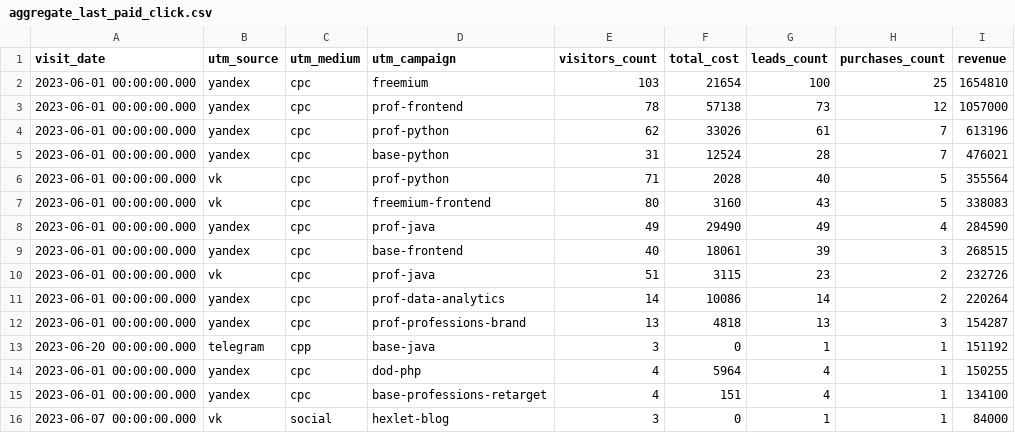
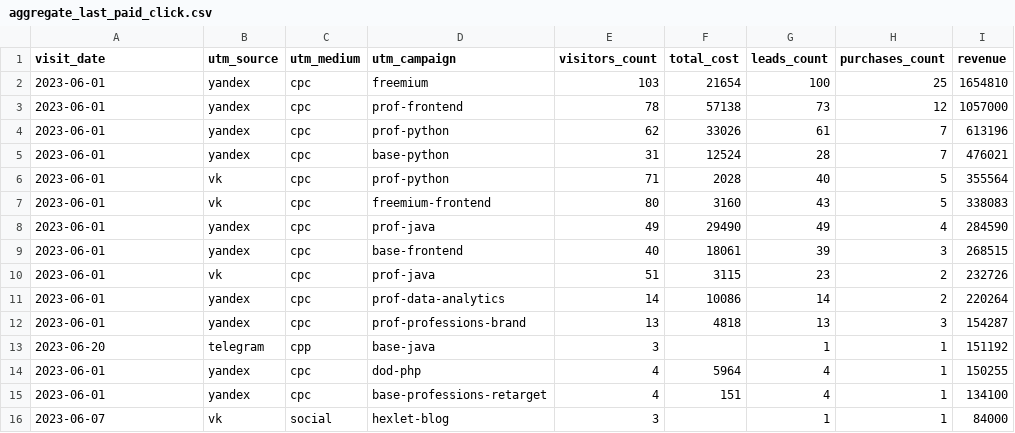
Before and after one commit to arnyulia/data-analytics-project-96, a CSV file: aggregate_last_paid_click.csv, drawn as a sheet.

Commit message:
Update aggregate_last_paid_click.csv

```diff
--- a/aggregate_last_paid_click.csv
+++ b/aggregate_last_paid_click.csv
@@ -1,16 +1,16 @@
 visit_date,"utm_source","utm_medium","utm_campaign","visitors_count","total_cost","leads_count","purchases_count","revenue"
-2023-06-01 00:00:00.000,yandex,cpc,freemium,103,21654,100,25,1654810
-2023-06-01 00:00:00.000,yandex,cpc,prof-frontend,78,57138,73,12,1057000
-2023-06-01 00:00:00.000,yandex,cpc,prof-python,62,33026,61,7,613196
-2023-06-01 00:00:00.000,yandex,cpc,base-python,31,12524,28,7,476021
-2023-06-01 00:00:00.000,vk,cpc,prof-python,71,2028,40,5,355564
-2023-06-01 00:00:00.000,vk,cpc,freemium-frontend,80,3160,43,5,338083
-2023-06-01 00:00:00.000,yandex,cpc,prof-java,49,29490,49,4,284590
-2023-06-01 00:00:00.000,yandex,cpc,base-frontend,40,18061,39,3,268515
-2023-06-01 00:00:00.000,vk,cpc,prof-java,51,3115,23,2,232726
-2023-06-01 00:00:00.000,yandex,cpc,prof-data-analytics,14,10086,14,2,220264
-2023-06-01 00:00:00.000,yandex,cpc,prof-professions-brand,13,4818,13,3,154287
-2023-06-20 00:00:00.000,telegram,cpp,base-java,3,0,1,1,151192
-2023-06-01 00:00:00.000,yandex,cpc,dod-php,4,5964,4,1,150255
-2023-06-01 00:00:00.000,yandex,cpc,base-professions-retarget,4,151,4,1,134100
-2023-06-07 00:00:00.000,vk,social,hexlet-blog,3,0,1,1,84000
+2023-06-01,yandex,cpc,freemium,103,21654,100,25,1654810
+2023-06-01,yandex,cpc,prof-frontend,78,57138,73,12,1057000
+2023-06-01,yandex,cpc,prof-python,62,33026,61,7,613196
+2023-06-01,yandex,cpc,base-python,31,12524,28,7,476021
+2023-06-01,vk,cpc,prof-python,71,2028,40,5,355564
+2023-06-01,vk,cpc,freemium-frontend,80,3160,43,5,338083
+2023-06-01,yandex,cpc,prof-java,49,29490,49,4,284590
+2023-06-01,yandex,cpc,base-frontend,40,18061,39,3,268515
+2023-06-01,vk,cpc,prof-java,51,3115,23,2,232726
+2023-06-01,yandex,cpc,prof-data-analytics,14,10086,14,2,220264
+2023-06-01,yandex,cpc,prof-professions-brand,13,4818,13,3,154287
+2023-06-20,telegram,cpp,base-java,3,,1,1,151192
+2023-06-01,yandex,cpc,dod-php,4,5964,4,1,150255
+2023-06-01,yandex,cpc,base-professions-retarget,4,151,4,1,134100
+2023-06-07,vk,social,hexlet-blog,3,,1,1,84000
```
